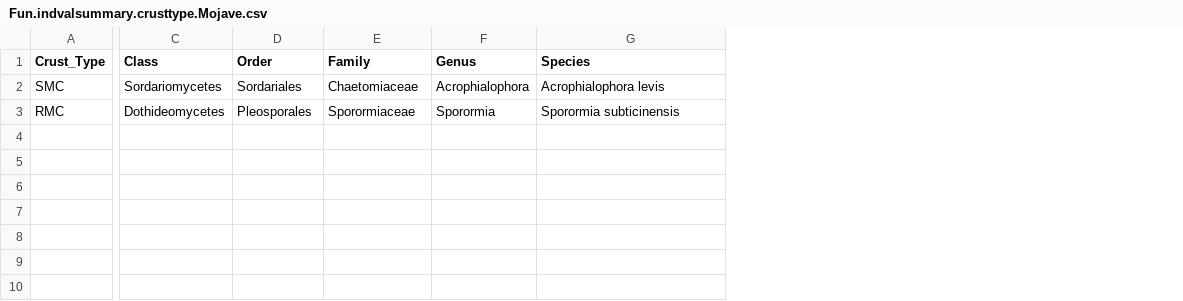
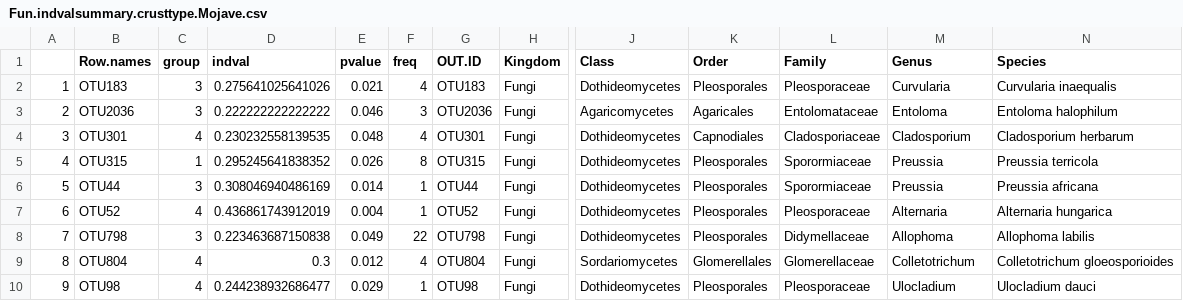
Before and after one commit to stajichlab/MojaveCrusts_2019analysis, a CSV file: Indicator_Species/Fungi/Fun.indvalsummary.crusttype.Mojave.csv, drawn as a sheet; only a part is shown, gaps mark what is left out; removed rows and columns are numbered as before the commit, all else as after; rows hold the shown columns only; the diff names each change by its address in the sheet, - before the commit and + after, or states it on an @@ line.

```diff
--- a/Indicator_Species/Fungi/Fun.indvalsummary.crusttype.Mojave.csv
+++ b/Indicator_Species/Fungi/Fun.indvalsummary.crusttype.Mojave.csv
-column A (Crust_Type), rows 2-3: SMC | RMC
+column A, rows 4-5: 3 | 4
+column B (Row.names), rows 4-5: OTU301 | OTU315
+column C (group), rows 4-5: 4 | 1
+column D (indval), rows 4-5: 0.230232558139535 | 0.295245641838352
+column E (pvalue), rows 4-5: 0.048 | 0.026
+column F (freq), rows 4-5: 4 | 8
+column G (OUT.ID), rows 4-5: OTU301 | OTU315
+column H (Kingdom), rows 4-5: Fungi | Fungi
+row 2: 1 | OTU183 | 3 | 0.275641025641026 | 0.021 | 4 | OTU183 | Fungi | Dothideomycetes | Pleosporales | Pleosporaceae | Curvularia | Curvularia inaequalis
+row 3: 2 | OTU2036 | 3 | 0.222222222222222 | 0.046 | 3 | OTU2036 | Fungi | Agaricomycetes | Agaricales | Entolomataceae | Entoloma | Entoloma halophilum
-J4 (Class): Sordariomycetes
+J4 (Class): Dothideomycetes
-K4 (Order): Sordariales
+K4 (Order): Capnodiales
-L4 (Family): Chaetomiaceae
+L4 (Family): Cladosporiaceae
-M4 (Genus): Acrophialophora
+M4 (Genus): Cladosporium
-N4 (Species): Acrophialophora levis
+N4 (Species): Cladosporium herbarum
-M5 (Genus): Sporormia
+M5 (Genus): Preussia
-N5 (Species): Sporormia subticinensis
+N5 (Species): Preussia terricola
+row 6: 5 | OTU44 | 3 | 0.308046940486169 | 0.014 | 1 | OTU44 | Fungi | Dothideomycetes | Pleosporales | Sporormiaceae | Preussia | Preussia africana
+row 7: 6 | OTU52 | 4 | 0.436861743912019 | 0.004 | 1 | OTU52 | Fungi | Dothideomycetes | Pleosporales | Pleosporaceae | Alternaria | Alternaria hungarica
+row 8: 7 | OTU798 | 3 | 0.223463687150838 | 0.049 | 22 | OTU798 | Fungi | Dothideomycetes | Pleosporales | Didymellaceae | Allophoma | Allophoma labilis
+row 9: 8 | OTU804 | 4 | 0.3 | 0.012 | 4 | OTU804 | Fungi | Sordariomycetes | Glomerellales | Glomerellaceae | Colletotrichum | Colletotrichum gloeosporioides
+row 10: 9 | OTU98 | 4 | 0.244238932686477 | 0.029 | 1 | OTU98 | Fungi | Dothideomycetes | Pleosporales | Pleosporaceae | Ulocladium | Ulocladium dauci
```
Also changed, not shown: 36 other files.
